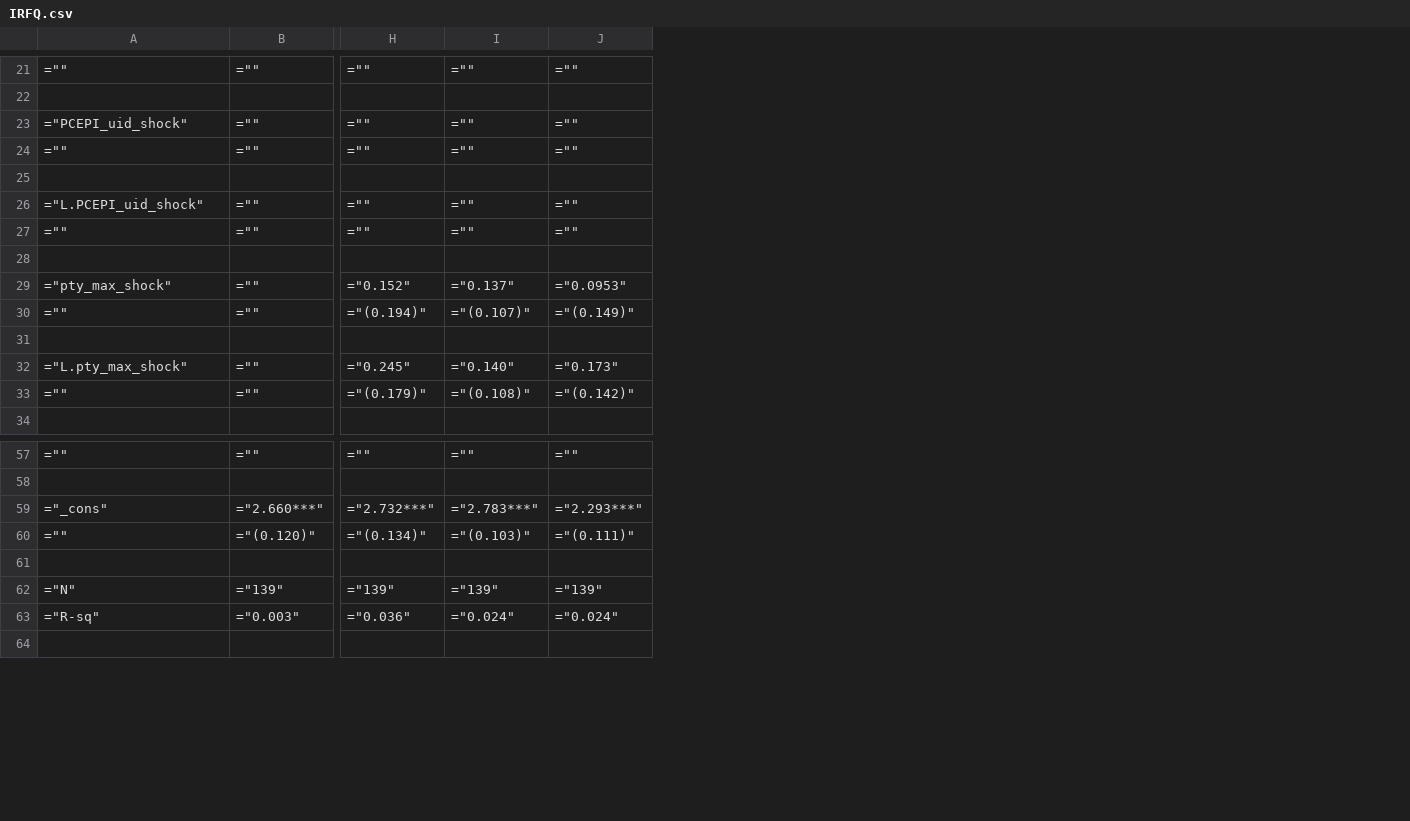
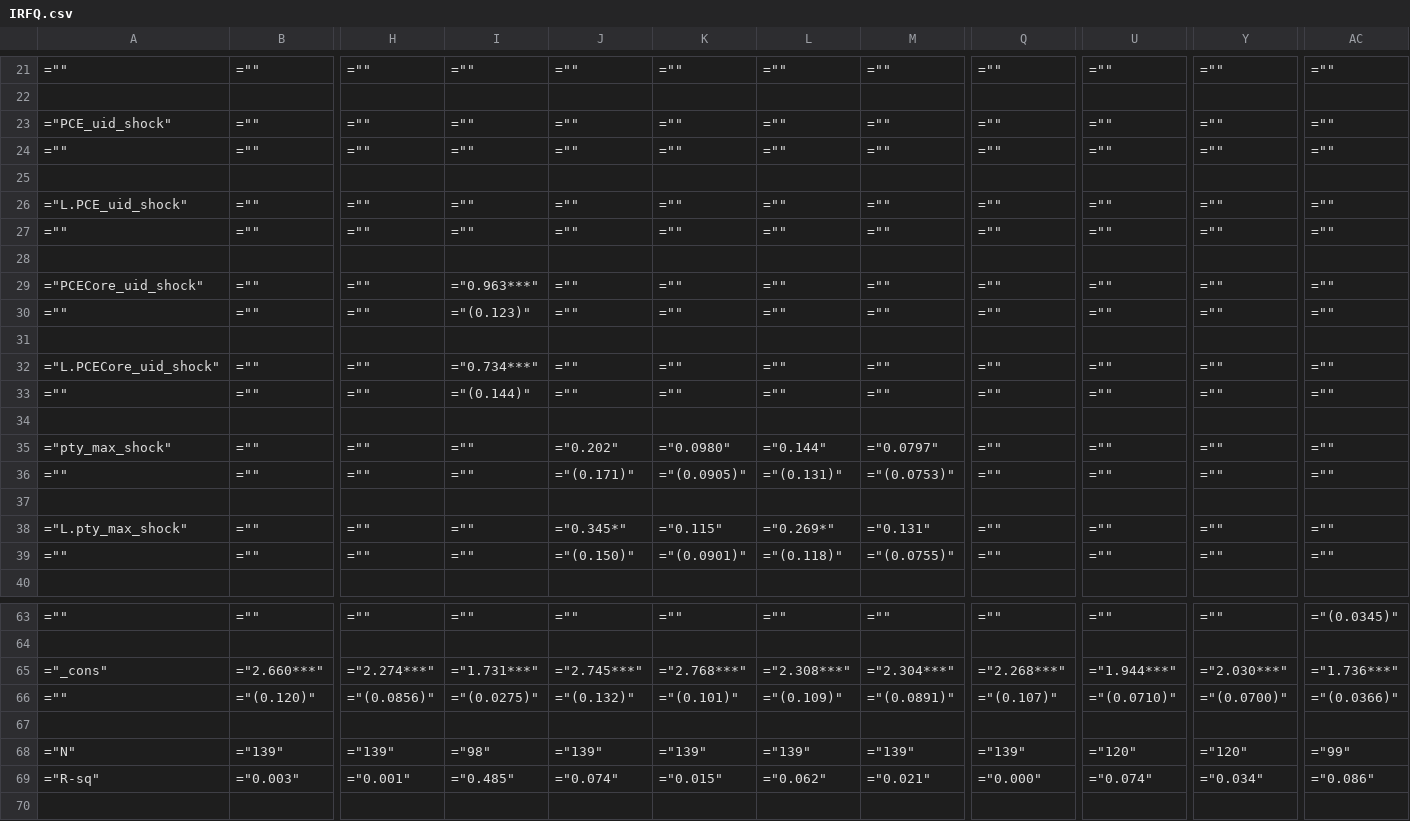
Before and after one commit to TaoWangEcon/ExpProject, a CSV file: workingfolder/tables/IRFQ.csv, drawn as a sheet; only a part is shown, gaps mark what is left out; addresses are those after the commit; rows hold the shown columns only; the diff covers the shown part only; the diff names each change by its address in the sheet, - before the commit and + after, or states it on an @@ line.

Commit message:
IRF do files use Core CPI and Core PCE for all moments.But need to estimate pty shock using Core

```diff
--- a/workingfolder/tables/IRFQ.csv
+++ b/workingfolder/tables/IRFQ.csv
+column K, rows 21-30: ="" |  | ="" | ="" |  | ="" | ="" |  | ="" | =""; rows 38-39: ="0.115" | ="(0.0901)"; rows 63-69: ="" |  | ="2.768***" | ="(0.101)" |  | ="139" | ="0.015"
+column L, rows 21-30: ="" |  | ="" | ="" |  | ="" | ="" |  | ="" | =""; rows 38-39: ="0.269*" | ="(0.118)"; rows 63-69: ="" |  | ="2.308***" | ="(0.109)" |  | ="139" | ="0.062"
+column M, rows 21-30: ="" |  | ="" | ="" |  | ="" | ="" |  | ="" | =""; rows 38-39: ="0.131" | ="(0.0755)"; rows 63-69: ="" |  | ="2.304***" | ="(0.0891)" |  | ="139" | ="0.021"
+column Q, rows 21-30: ="" |  | ="" | ="" |  | ="" | ="" |  | ="" | =""; rows 38-39: ="" | =""; rows 63-69: ="" |  | ="2.268***" | ="(0.107)" |  | ="139" | ="0.000"
+column U, rows 21-30: ="" |  | ="" | ="" |  | ="" | ="" |  | ="" | =""; rows 38-39: ="" | =""; rows 63-69: ="" |  | ="1.944***" | ="(0.0710)" |  | ="120" | ="0.074"
+column Y, rows 21-30: ="" |  | ="" | ="" |  | ="" | ="" |  | ="" | =""; rows 38-39: ="" | =""; rows 63-69: ="" |  | ="2.030***" | ="(0.0700)" |  | ="120" | ="0.034"
+column AC, rows 21-30: ="" |  | ="" | ="" |  | ="" | ="" |  | ="" | =""; rows 38-39: ="" | =""; rows 63-69: ="(0.0345)" |  | ="1.736***" | ="(0.0366)" |  | ="99" | ="0.086"
-A23: ="PCEPI_uid_shock"
+A23: ="PCE_uid_shock"
-A26: ="L.PCEPI_uid_shock"
+A26: ="L.PCE_uid_shock"
-A29: ="pty_max_shock"
+A29: ="PCECore_uid_shock"
-H29: ="0.152"
+H29: =""
-I29: ="0.137"
+I29: ="0.963***"
-J29: ="0.0953"
+J29: =""
-H30: ="(0.194)"
+H30: =""
-I30: ="(0.107)"
+I30: ="(0.123)"
-J30: ="(0.149)"
+J30: =""
+row 32: ="L.PCECore_uid_shock" | ="" | ="" | ="0.734***" | ="" | ="" | ="" | ="" | ="" | ="" | ="" | =""
+row 33: ="" | ="" | ="" | ="(0.144)" | ="" | ="" | ="" | ="" | ="" | ="" | ="" | =""
+row 34: (empty)
+row 35: ="pty_max_shock" | ="" | ="" | ="" | ="0.202" | ="0.0980" | ="0.144" | ="0.0797" | ="" | ="" | ="" | =""
+row 36: ="" | ="" | ="" | ="" | ="(0.171)" | ="(0.0905)" | ="(0.131)" | ="(0.0753)" | ="" | ="" | ="" | =""
+row 37: (empty)
-H38: ="0.245"
+H38: =""
-I38: ="0.140"
+I38: =""
-J38: ="0.173"
+J38: ="0.345*"
-H39: ="(0.179)"
+H39: =""
-I39: ="(0.108)"
+I39: =""
-J39: ="(0.142)"
+J39: ="(0.150)"
-H65: ="2.732***"
+H65: ="2.274***"
-I65: ="2.783***"
+I65: ="1.731***"
-J65: ="2.293***"
+J65: ="2.745***"
-H66: ="(0.134)"
+H66: ="(0.0856)"
-I66: ="(0.103)"
+I66: ="(0.0275)"
-J66: ="(0.111)"
+J66: ="(0.132)"
-I68: ="139"
+I68: ="98"
-H69: ="0.036"
+H69: ="0.001"
-I69: ="0.024"
+I69: ="0.485"
-J69: ="0.024"
+J69: ="0.074"
```
Also changed, not shown: 25 edited cells elsewhere in this file, workingfolder/tables/FEEfficiencySPFQ.csv, workingfolder/tables/RVEfficiencySPFQ.csv, 23 other files.
